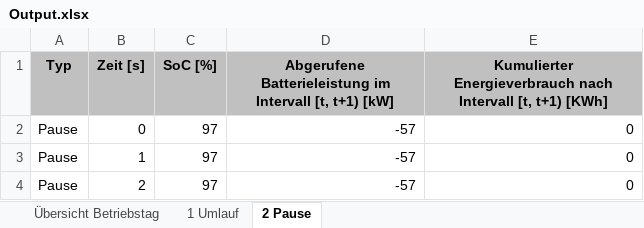
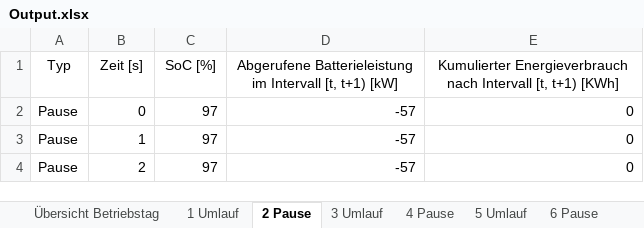
Before and after one commit to fabiofrank/Bachelorarbeit, an Excel workbook: Output.xlsx, sheet 2 Pause, drawn as a sheet; only a part is shown; values as stored, in another font and other column widths than the file's, no borders; table styles not drawn; the diff names each change by its address in the sheet, - before the commit and + after, or states it on an @@ line.

```diff
--- a/Output.xlsx (sheet 2 Pause)
+++ b/Output.xlsx (sheet 2 Pause)
+sheet tab: 3 Umlauf
+sheet tab: 4 Pause
+sheet tab: 5 Umlauf
+sheet tab: 6 Pause
@@ A1:E1 fill: #C0C0C0 → none, bold: on → off @@
```
Also changed, not shown: sheet 1 Umlauf, sheet Übersicht Betriebstag, 1 other file.
